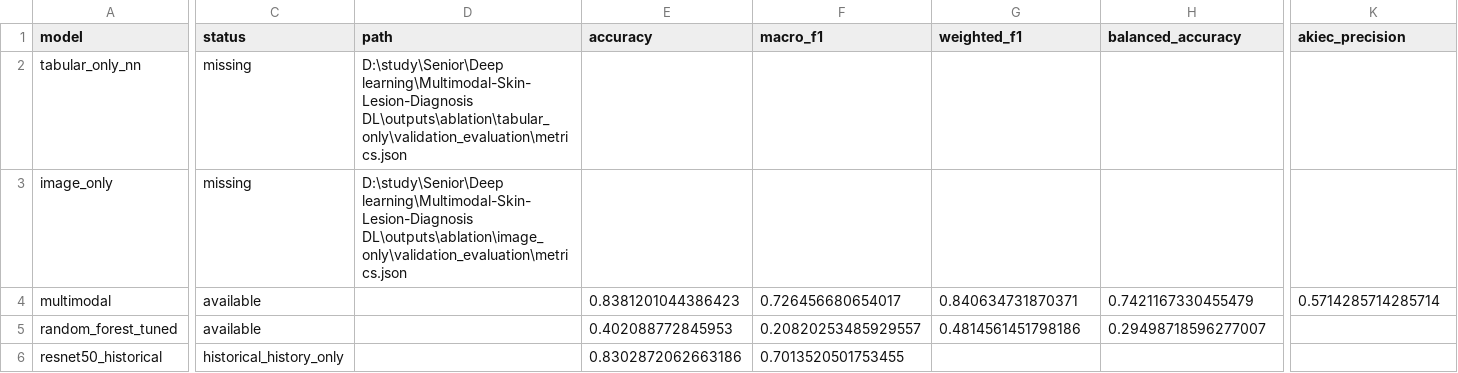
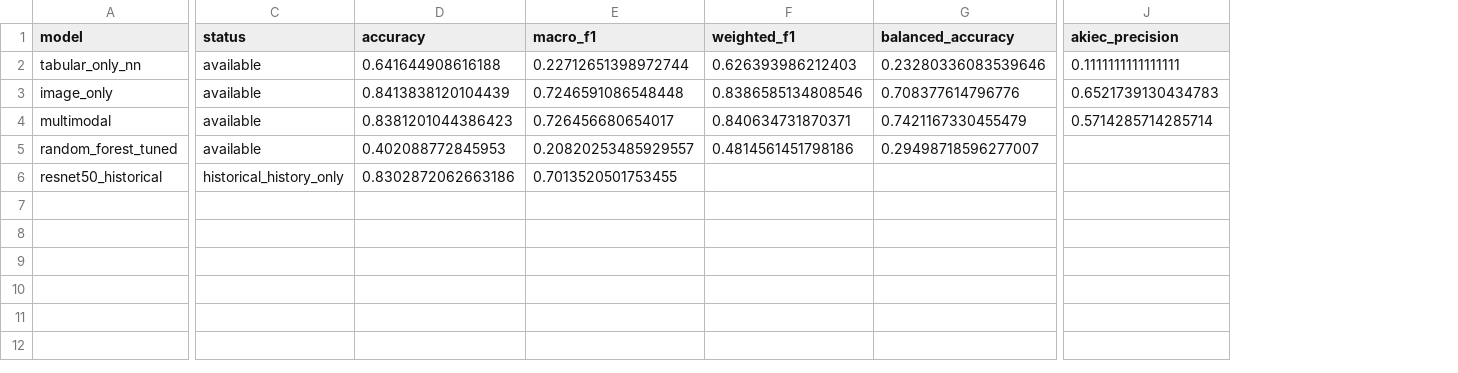
Before and after one commit to zbady991/Multimodal-Skin-Lesion-Diagnosis, a CSV file: outputs/ablation/comparison_table.csv, drawn as a sheet; only a part is shown, gaps mark what is left out; removed rows and columns are numbered as before the commit, all else as after; the diff covers the shown part only; the diff names each change by its address in the sheet, - before the commit and + after, or states it on an @@ line.

Commit message:
Evaluate image-only ablation and regenerate comparison table

```diff
--- a/outputs/ablation/comparison_table.csv
+++ b/outputs/ablation/comparison_table.csv
-column D (path), rows 2-3: D:\study\Senior\Deep learning\Multimodal-Skin-Lesion-Diagnosis DL\outputs\ablation\tabular_only\validation_evaluation\metrics.json | D:\study\Senior\Deep learning\Multimodal-Skin-Lesion-Diagnosis DL\outputs\ablation\image_only\validation_evaluation\metrics.json
-C2:C3 (status): missing
+C2:C3 (status): available
-D2 (accuracy): (empty)
+D2 (accuracy): 0.641644908616188
-E2 (macro_f1): (empty)
+E2 (macro_f1): 0.22712651398972744
-F2 (weighted_f1): (empty)
+F2 (weighted_f1): 0.626393986212403
-G2 (balanced_accuracy): (empty)
+G2 (balanced_accuracy): 0.23280336083539646
-J2 (akiec_precision): (empty)
+J2 (akiec_precision): 0.1111111111111111
-D3 (accuracy): (empty)
+D3 (accuracy): 0.8413838120104439
-E3 (macro_f1): (empty)
+E3 (macro_f1): 0.7246591086548448
-F3 (weighted_f1): (empty)
+F3 (weighted_f1): 0.8386585134808546
-G3 (balanced_accuracy): (empty)
+G3 (balanced_accuracy): 0.708377614796776
-J3 (akiec_precision): (empty)
+J3 (akiec_precision): 0.6521739130434783
```
Also changed, not shown: 41 edited cells elsewhere in this file, 5 other files.
